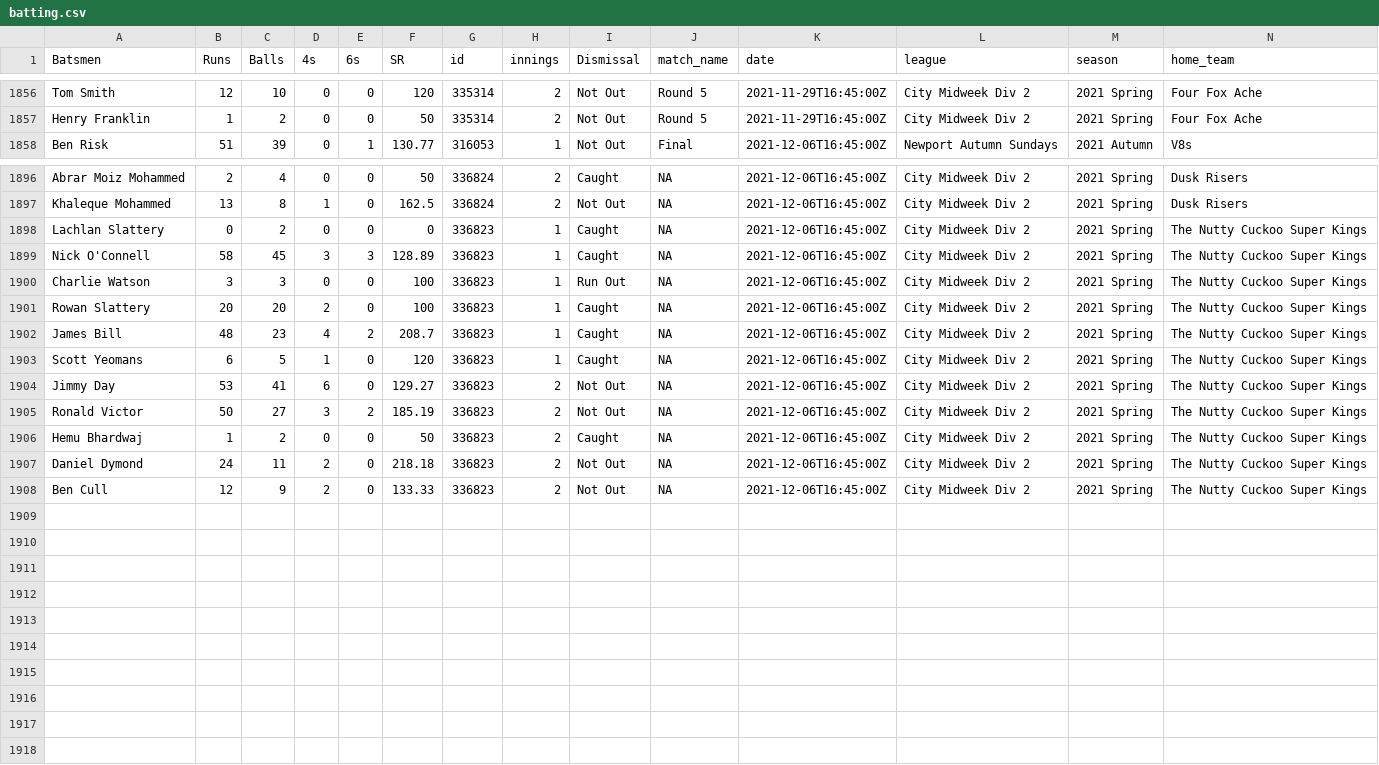
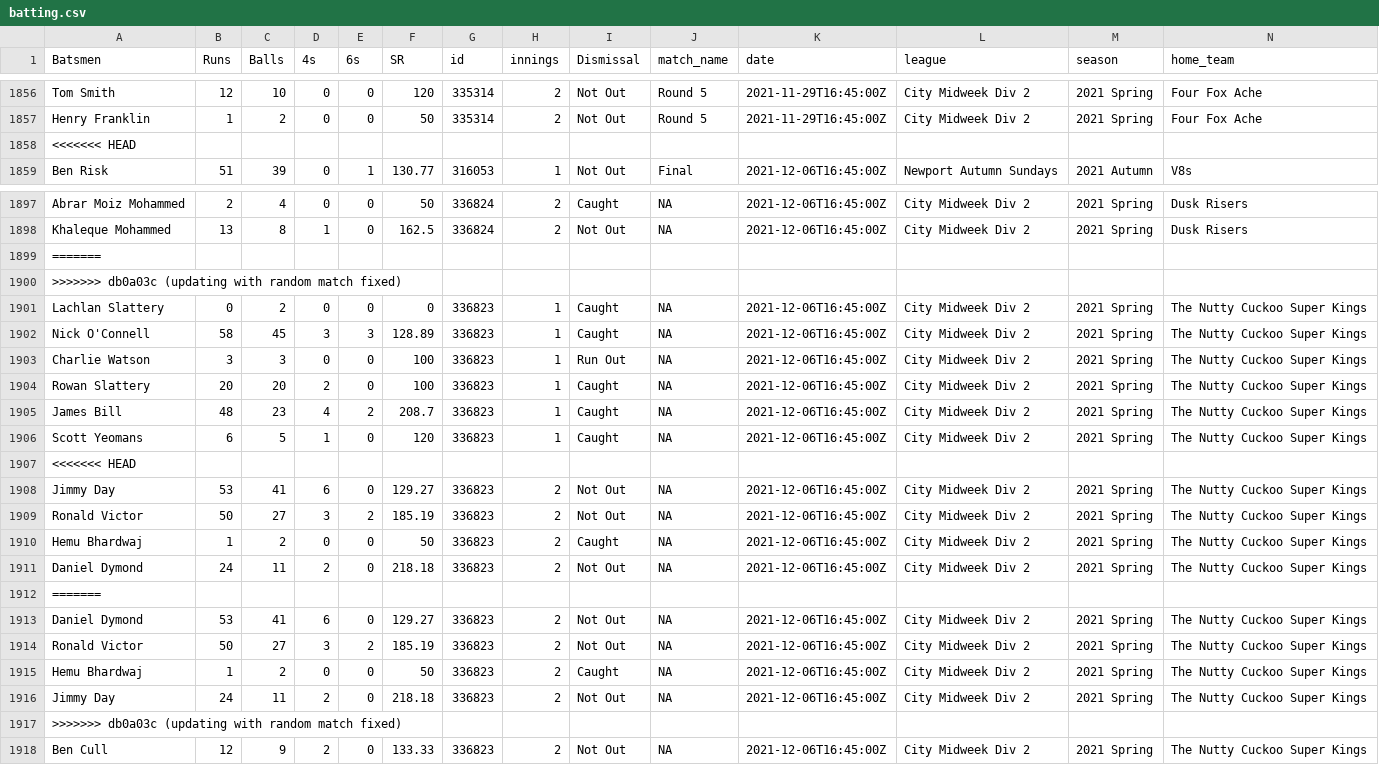
Before and after one commit to jimmyday12/nutty-cuckoo-super-kings, a CSV file: docs/data/batting.csv, drawn as a sheet; only a part is shown, gaps mark what is left out; rows hold the shown columns only; the diff names each change by its address in the sheet, - before the commit and + after, or states it on an @@ line.

```diff
--- a/docs/data/batting.csv
+++ b/docs/data/batting.csv
+row 1858: <<<<<<< HEAD
+row 1899: =======
+row 1900: >>>>>>> db0a03c (updating with random match fixed)
+row 1907: <<<<<<< HEAD
+row 1912: =======
+row 1913: Daniel Dymond | 53 | 41 | 6 | 0 | 129.27 | 336823 | 2 | Not Out | NA | 2021-12-06T16:45:00Z | City Midweek Div 2 | 2021 Spring | The Nutty Cuckoo Super Kings
+row 1914: Ronald Victor | 50 | 27 | 3 | 2 | 185.19 | 336823 | 2 | Not Out | NA | 2021-12-06T16:45:00Z | City Midweek Div 2 | 2021 Spring | The Nutty Cuckoo Super Kings
+row 1915: Hemu Bhardwaj | 1 | 2 | 0 | 0 | 50 | 336823 | 2 | Caught | NA | 2021-12-06T16:45:00Z | City Midweek Div 2 | 2021 Spring | The Nutty Cuckoo Super Kings
+row 1916: Jimmy Day | 24 | 11 | 2 | 0 | 218.18 | 336823 | 2 | Not Out | NA | 2021-12-06T16:45:00Z | City Midweek Div 2 | 2021 Spring | The Nutty Cuckoo Super Kings
+row 1917: >>>>>>> db0a03c (updating with random match fixed)
```
Also changed, not shown: docs/data/batting_detailed.csv, docs/data/batting_summary.csv, 17 other files.
